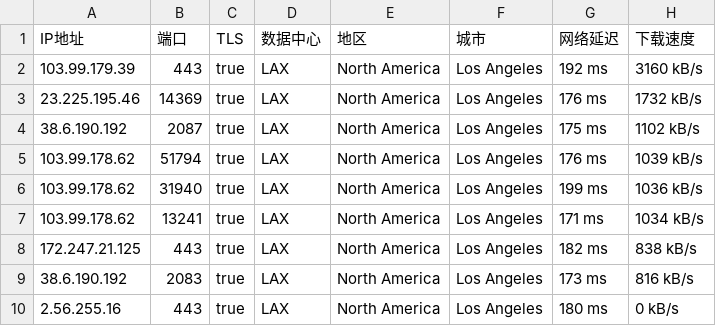
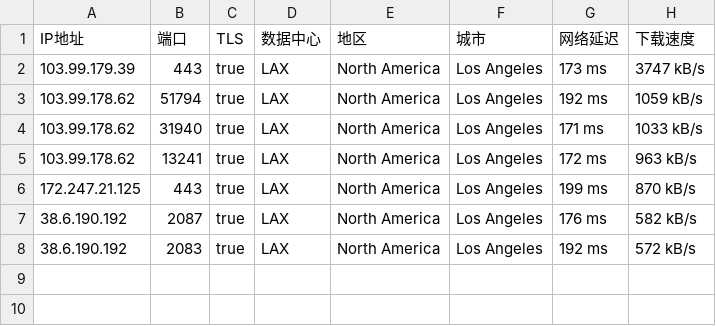
Before and after one commit to CEG1225/test, a CSV file: 40065-20241022-IP.csv, drawn as a sheet.

Commit message:
更新 40065-20241022-IP.csv

```diff
--- a/40065-20241022-IP.csv
+++ b/40065-20241022-IP.csv
@@ -1,10 +1,8 @@
 IP地址,端口,TLS,数据中心,地区,城市,网络延迟,下载速度
-103.99.179.39,443,true,LAX,North America,Los Angeles,192 ms,3160 kB/s
-23.225.195.46,14369,true,LAX,North America,Los Angeles,176 ms,1732 kB/s
-38.6.190.192,2087,true,LAX,North America,Los Angeles,175 ms,1102 kB/s
-103.99.178.62,51794,true,LAX,North America,Los Angeles,176 ms,1039 kB/s
-103.99.178.62,31940,true,LAX,North America,Los Angeles,199 ms,1036 kB/s
-103.99.178.62,13241,true,LAX,North America,Los Angeles,171 ms,1034 kB/s
-172.247.21.125,443,true,LAX,North America,Los Angeles,182 ms,838 kB/s
-38.6.190.192,2083,true,LAX,North America,Los Angeles,173 ms,816 kB/s
-2.56.255.16,443,true,LAX,North America,Los Angeles,180 ms,0 kB/s
+103.99.179.39,443,true,LAX,North America,Los Angeles,173 ms,3747 kB/s
+103.99.178.62,51794,true,LAX,North America,Los Angeles,192 ms,1059 kB/s
+103.99.178.62,31940,true,LAX,North America,Los Angeles,171 ms,1033 kB/s
+103.99.178.62,13241,true,LAX,North America,Los Angeles,172 ms,963 kB/s
+172.247.21.125,443,true,LAX,North America,Los Angeles,199 ms,870 kB/s
+38.6.190.192,2087,true,LAX,North America,Los Angeles,176 ms,582 kB/s
+38.6.190.192,2083,true,LAX,North America,Los Angeles,192 ms,572 kB/s
```
